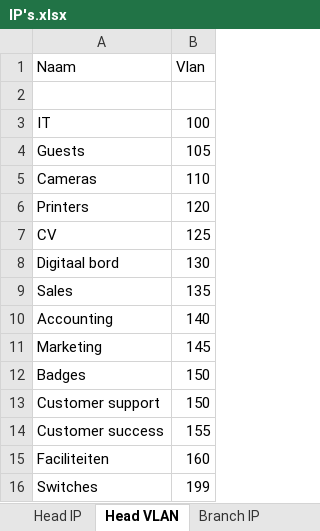
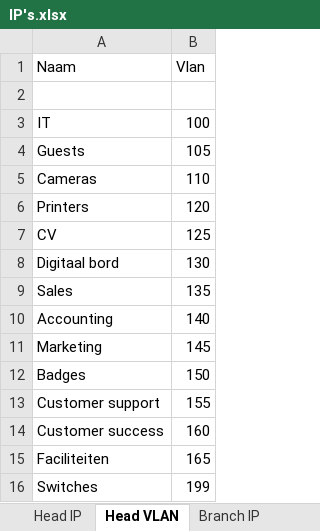
Before and after one commit to ArnoUCLL/RSW23-24, an Excel workbook: IP's.xlsx, sheet Head VLAN, drawn as a sheet; values as stored, in another font and other column widths than the file's, no borders; the diff names each change by its address in the sheet, - before the commit and + after, or states it on an @@ line.

```diff
--- a/IP's.xlsx (sheet Head VLAN)
+++ b/IP's.xlsx (sheet Head VLAN)
-B13 (Vlan): 150
+B13 (Vlan): 155
-B14 (Vlan): 155
+B14 (Vlan): 160
-B15 (Vlan): 160
+B15 (Vlan): 165
```
Also changed, not shown: 1 other file.
